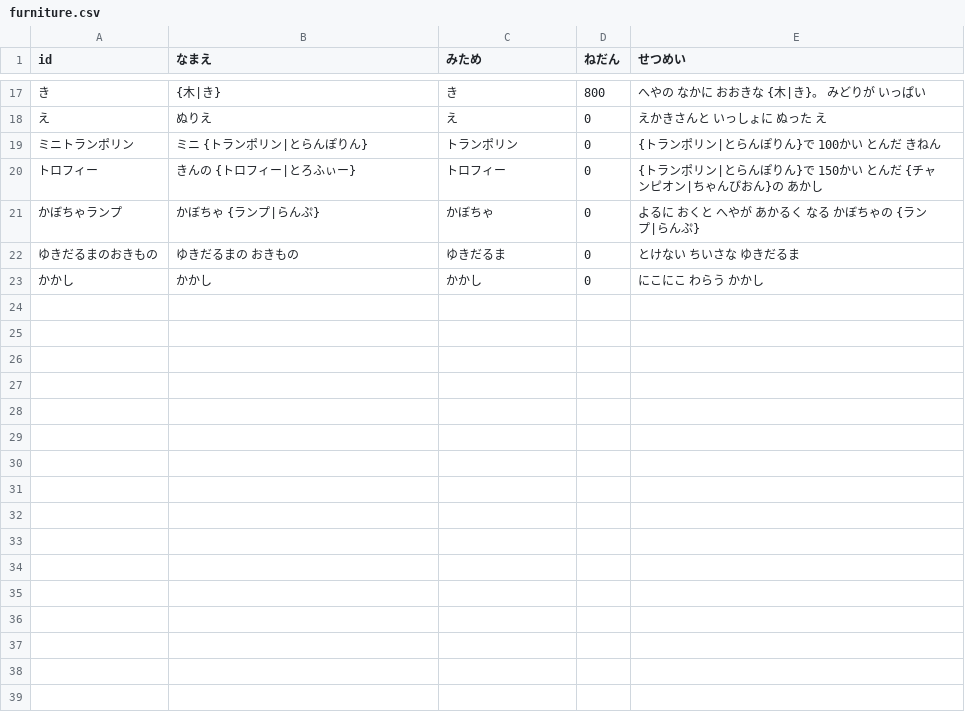
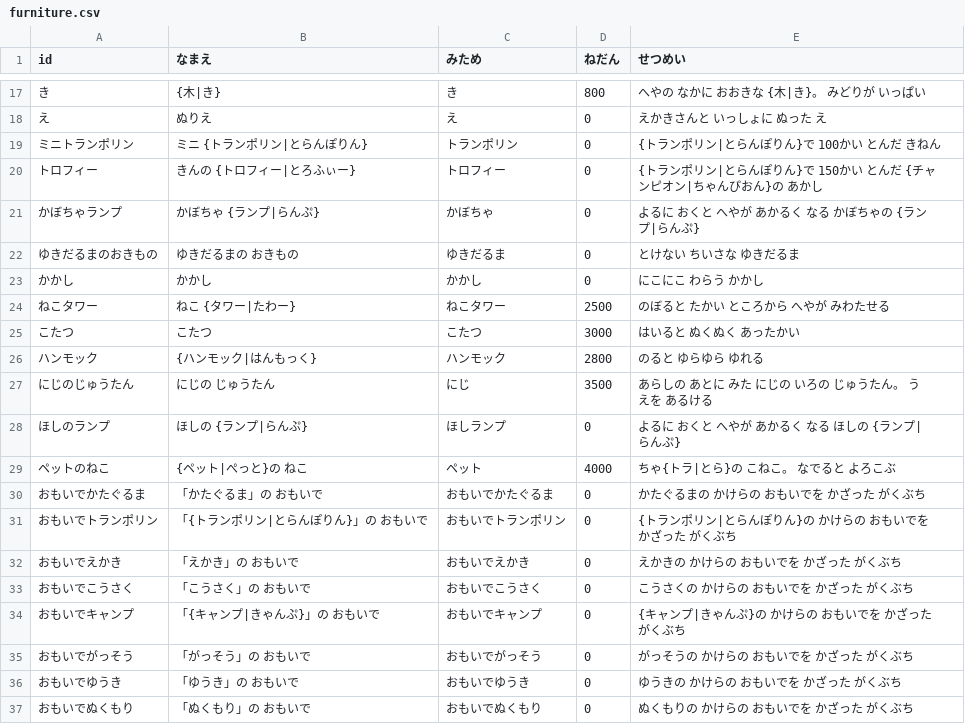
Before and after one commit to wadakouyas-hue/bouken, a CSV file: data/furniture.csv, drawn as a sheet; only a part is shown, gaps mark what is left out.

```diff
--- a/data/furniture.csv
+++ b/data/furniture.csv
@@ -23 +23,15 @@ id,なまえ,みため,ねだん,せつめい
 かかし,かかし,かかし,0,にこにこ わらう かかし
+ねこタワー,ねこ {タワー|たわー},ねこタワー,2500,のぼると たかい ところから へやが みわたせる
+こたつ,こたつ,こたつ,3000,はいると ぬくぬく あったかい
+ハンモック,{ハンモック|はんもっく},ハンモック,2800,のると ゆらゆら ゆれる
+にじのじゅうたん,にじの じゅうたん,にじ,3500,あらしの あとに みた にじの いろの じゅうたん。 うえを あるける
+ほしのランプ,ほしの {ランプ|らんぷ},ほしランプ,0,よるに おくと へやが あかるく なる ほしの {ランプ|らんぷ}
+ペットのねこ,{ペット|ぺっと}の ねこ,ペット,4000,ちゃ{トラ|とら}の こねこ。 なでると よろこぶ
+おもいでかたぐるま,「かたぐるま」の おもいで,おもいでかたぐるま,0,かたぐるまの かけらの おもいでを かざった がくぶち
+おもいでトランポリン,「{トランポリン|とらんぽりん}」の おもいで,おもいでトランポリン,0,{トランポリン|とらんぽりん}の かけらの おもいでを かざった がくぶち
+おもいでえかき,「えかき」の おもいで,おもいでえかき,0,えかきの かけらの おもいでを かざった がくぶち
+おもいでこうさく,「こうさく」の おもいで,おもいでこうさく,0,こうさくの かけらの おもいでを かざった がくぶち
+おもいでキャンプ,「{キャンプ|きゃんぷ}」の おもいで,おもいでキャンプ,0,{キャンプ|きゃんぷ}の かけらの おもいでを かざった がくぶち
+おもいでがっそう,「がっそう」の おもいで,おもいでがっそう,0,がっそうの かけらの おもいでを かざった がくぶち
+おもいでゆうき,「ゆうき」の おもいで,おもいでゆうき,0,ゆうきの かけらの おもいでを かざった がくぶち
+おもいでぬくもり,「ぬくもり」の おもいで,おもいでぬくもり,0,ぬくもりの かけらの おもいでを かざった がくぶち
```
Also changed, not shown: data/items.csv, data/recipes.csv, 16 other files.
